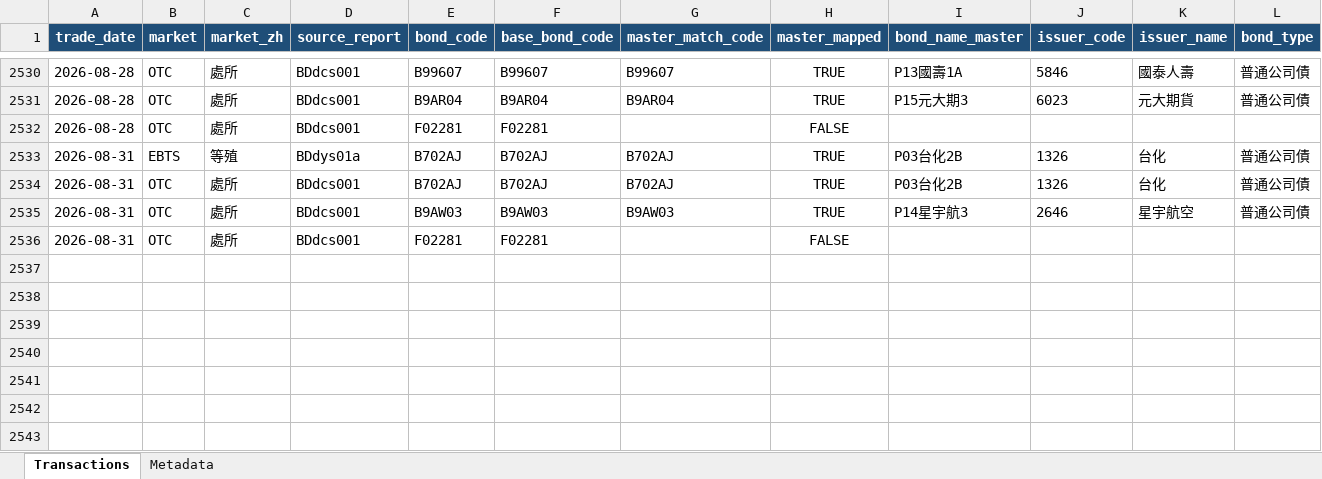
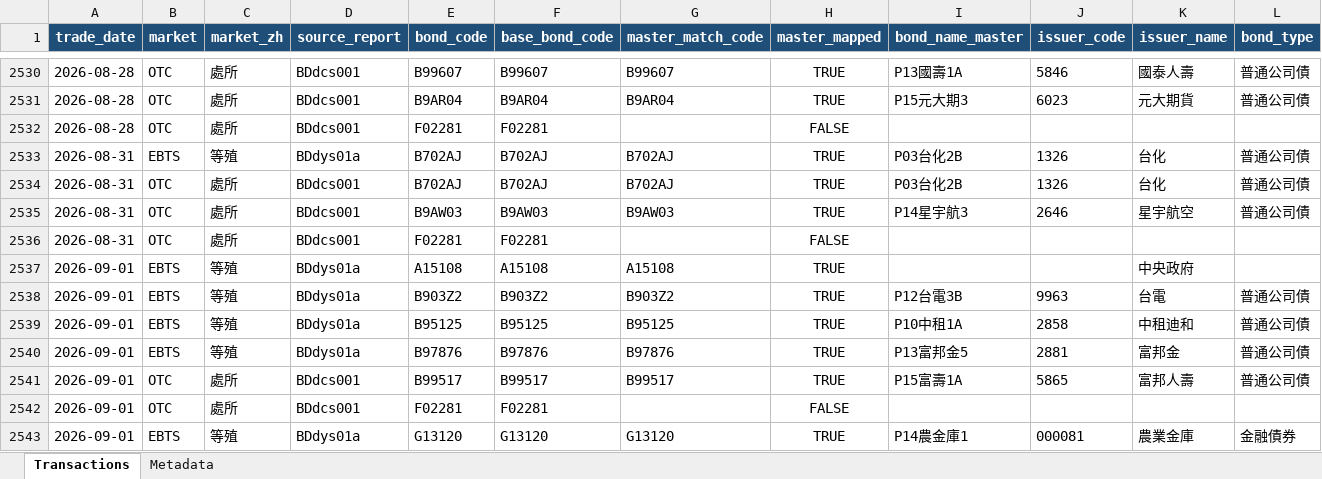
Before and after one commit to bruce851117/tw-bond, an Excel workbook: data/merged_outright.xlsx, sheet Transactions, drawn as a sheet; only a part is shown, gaps mark what is left out; values as stored, in another font and other column widths than the file's, no borders; rows hold the shown columns only; the diff names each change by its address in the sheet, - before the commit and + after, or states it on an @@ line.

```diff
--- a/data/merged_outright.xlsx (sheet Transactions)
+++ b/data/merged_outright.xlsx (sheet Transactions)
+row 2537: 2026-09-01 | EBTS | 等殖 | BDdys01a | A15108 | A15108 | A15108 | TRUE |  |  | 中央政府
+row 2538: 2026-09-01 | EBTS | 等殖 | BDdys01a | B903Z2 | B903Z2 | B903Z2 | TRUE | P12台電3B | 9963 | 台電 | 普通公司債
+row 2539: 2026-09-01 | EBTS | 等殖 | BDdys01a | B95125 | B95125 | B95125 | TRUE | P10中租1A | 2858 | 中租迪和 | 普通公司債
+row 2540: 2026-09-01 | EBTS | 等殖 | BDdys01a | B97876 | B97876 | B97876 | TRUE | P13富邦金5 | 2881 | 富邦金 | 普通公司債
+row 2541: 2026-09-01 | OTC | 處所 | BDdcs001 | B99517 | B99517 | B99517 | TRUE | P15富壽1A | 5865 | 富邦人壽 | 普通公司債
+row 2542: 2026-09-01 | OTC | 處所 | BDdcs001 | F02281 | F02281 |  | FALSE
+row 2543: 2026-09-01 | EBTS | 等殖 | BDdys01a | G13120 | G13120 | G13120 | TRUE | P14農金庫1 | 000081 | 農業金庫 | 金融債券
```
Also changed, not shown: sheet Metadata, 4 other files.
